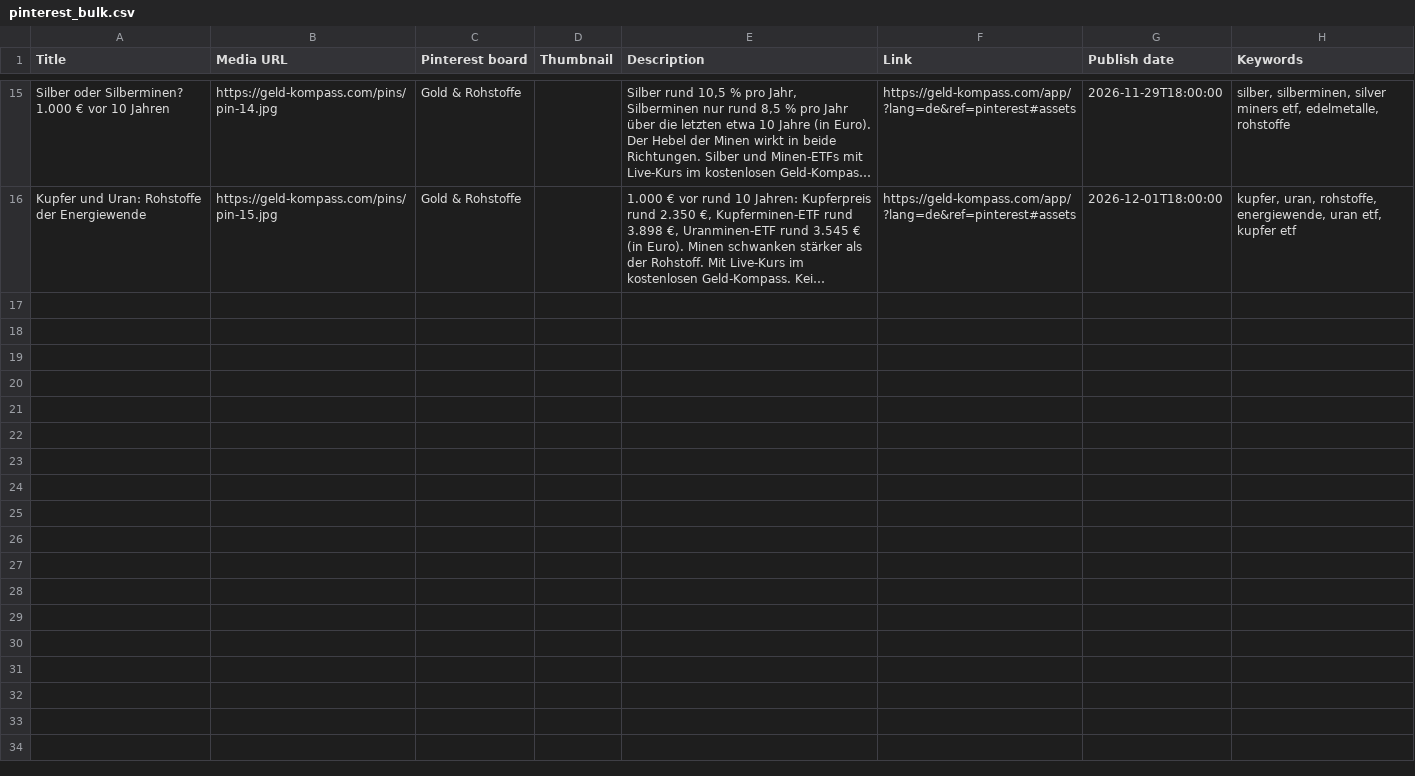
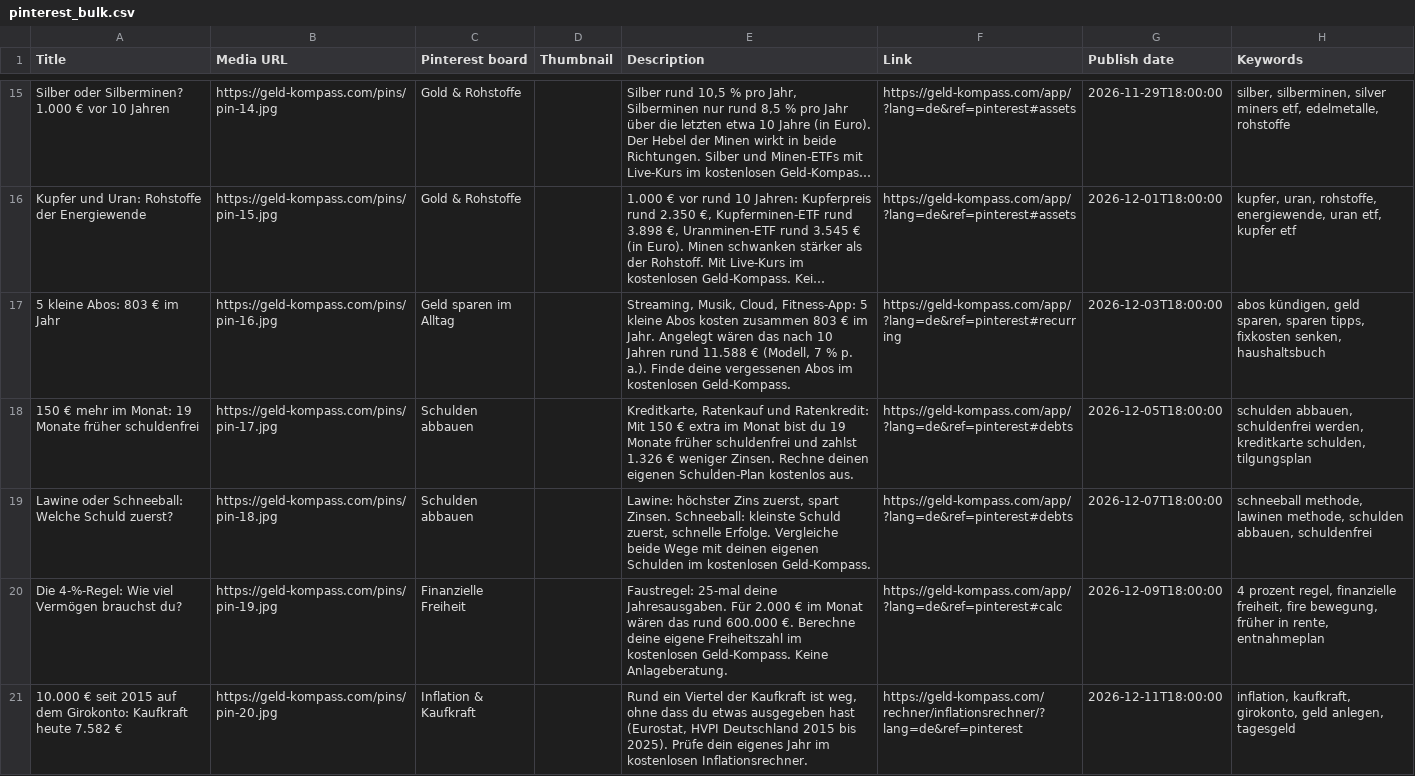
Before and after one commit to dancryptomind-hub/geld-kompass, a CSV file: pins/pinterest_bulk.csv, drawn as a sheet; only a part is shown, gaps mark what is left out; long unchanged cells end in …; the diff names each change by its address in the sheet, - before the commit and + after, or states it on an @@ line.

```diff
--- a/pins/pinterest_bulk.csv
+++ b/pins/pinterest_bulk.csv
+row 17: 5 kleine Abos: 803 € im Jahr | https://geld-kompass.com/pins/pin-16.jpg | Geld sparen im Alltag |  | Streaming, Musik, Cloud, Fitness-App: 5 kleine Abos kosten zusammen 803 € im Jahr. Angelegt wären das nach 10 Jahren rund 11.588 € (Modell, 7 % p. a.). Finde deine vergessenen Abos im kostenlosen Geld-Kompass. | https://geld-kompass.com/app/?lang=de&ref=pinterest#recurring | 2026-12-03T18:00:00 | abos kündigen, geld sparen, sparen tipps, fixkosten senken, haushaltsbuch
+row 18: 150 € mehr im Monat: 19 Monate früher schuldenfrei | https://geld-kompass.com/pins/pin-17.jpg | Schulden abbauen |  | Kreditkarte, Ratenkauf und Ratenkredit: Mit 150 € extra im Monat bist du 19 Monate früher schuldenfrei und zahlst 1.326 € weniger Zinsen. Rechne deinen eigenen Schulden-Plan kostenlos aus. | https://geld-kompass.com/app/?lang=de&ref=pinterest#debts | 2026-12-05T18:00:00 | schulden abbauen, schuldenfrei werden, kreditkarte schulden, tilgungsplan
+row 19: Lawine oder Schneeball: Welche Schuld zuerst? | https://geld-kompass.com/pins/pin-18.jpg | Schulden abbauen |  | Lawine: höchster Zins zuerst, spart Zinsen. Schneeball: kleinste Schuld zuerst, schnelle Erfolge. Vergleiche beide Wege mit deinen eigenen Schulden im kostenlosen Geld-Kompass. | https://geld-kompass.com/app/?lang=de&ref=pinterest#debts | 2026-12-07T18:00:00 | schneeball methode, lawinen methode, schulden abbauen, schuldenfrei
+row 20: Die 4-%-Regel: Wie viel Vermögen brauchst du? | https://geld-kompass.com/pins/pin-19.jpg | Finanzielle Freiheit |  | Faustregel: 25-mal deine Jahresausgaben. Für 2.000 € im Monat wären das rund 600.000 €. Berechne deine eigene Freiheitszahl im kostenlosen Geld-Kompass. Keine Anlageberatung. | https://geld-kompass.com/app/?lang=de&ref=pinterest#calc | 2026-12-09T18:00:00 | 4 prozent regel, finanzielle freiheit, fire bewegung, früher in rente, entnahmeplan
+row 21: 10.000 € seit 2015 auf dem Girokonto: Kaufkraft heute 7.582 € | https://geld-kompass.com/pins/pin-20.jpg | Inflation & Kaufkraft |  | Rund ein Viertel der Kaufkraft ist weg, ohne dass du etwas ausgegeben hast (Eurostat, HVPI Deutschland 2015 bis 2025). Prüfe dein eigenes Jahr im kostenlosen Inflationsrechner. | https://geld-kompass.com/rechner/inflationsrechner/?lang=de&ref=pinterest | 2026-12-11T18:00:00 | inflation, kaufkraft, girokonto, geld anlegen, tagesgeld
```
Also changed, not shown: pins/pinterest_bulk_en.csv, 12 other files.
